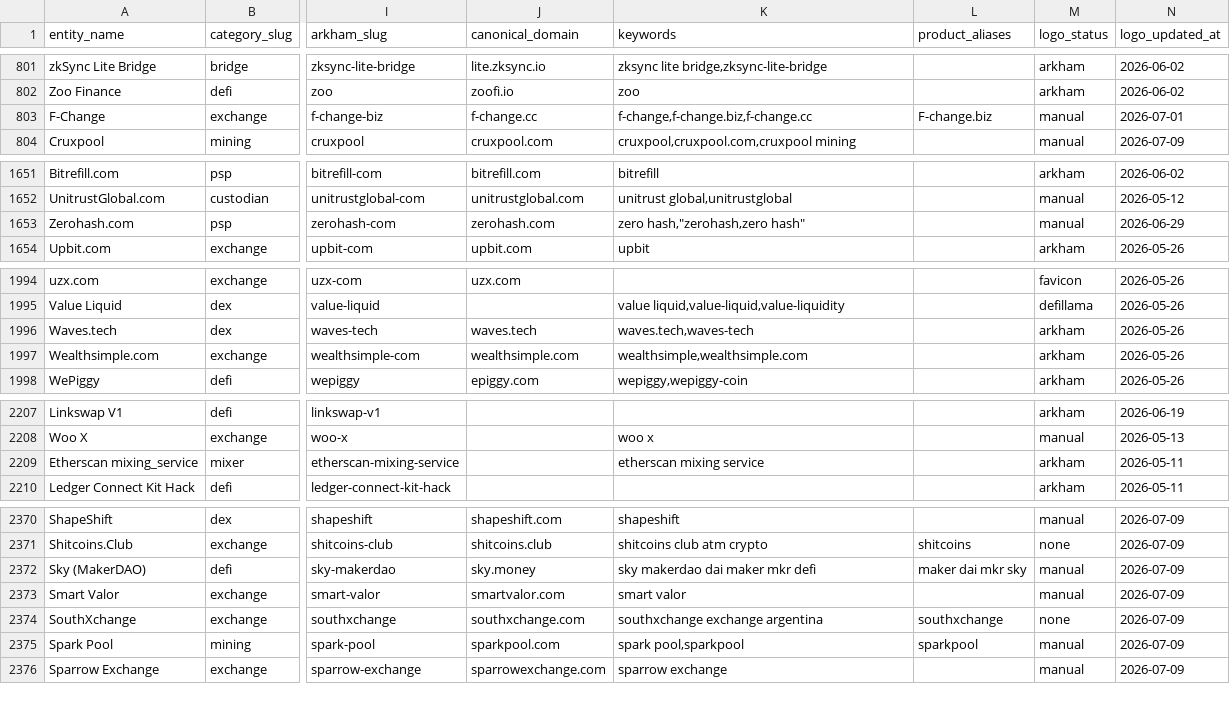
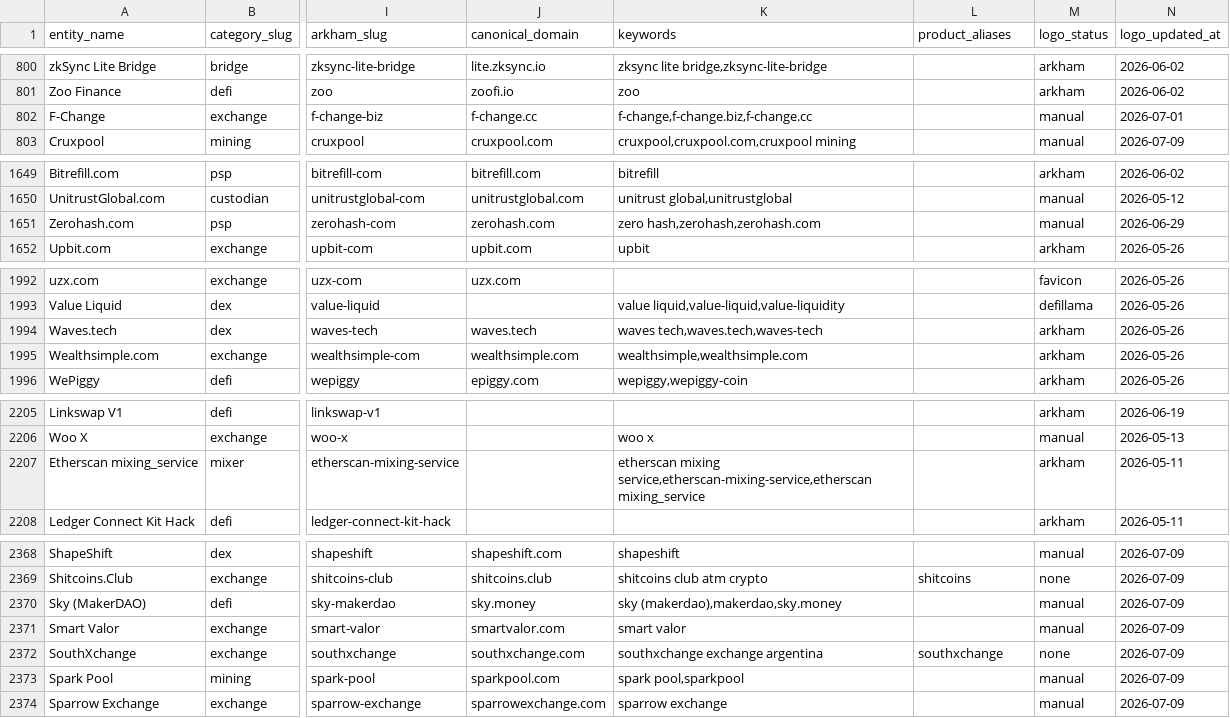
Before and after one commit to maslovsa/kyt-entity-registry, a CSV file: entities.csv, drawn as a sheet; only a part is shown, gaps mark what is left out; addresses are those after the commit; the diff covers the shown part only; the diff names each change by its address in the sheet, - before the commit and + after, or states it on an @@ line.

```diff
--- a/entities.csv
+++ b/entities.csv
-L802 (product_aliases): F-change.biz
+L802 (product_aliases): (empty)
-K1651 (keywords): zero hash,"zerohash,zero hash"
+K1651 (keywords): zero hash,zerohash,zerohash.com
-K1994 (keywords): waves.tech,waves-tech
+K1994 (keywords): waves tech,waves.tech,waves-tech
-K2207 (keywords): etherscan mixing service
+K2207 (keywords): etherscan mixing service,etherscan-mixing-service,etherscan mixing_service
-K2370 (keywords): sky makerdao dai maker mkr defi
+K2370 (keywords): sky (makerdao),makerdao,sky.money
-L2370 (product_aliases): maker dai mkr sky
+L2370 (product_aliases): (empty)
-L2373 (product_aliases): sparkpool
+L2373 (product_aliases): (empty)
```
Also changed, not shown: 2 removed rows and 12 edited cells elsewhere in this file, 7 other files.
